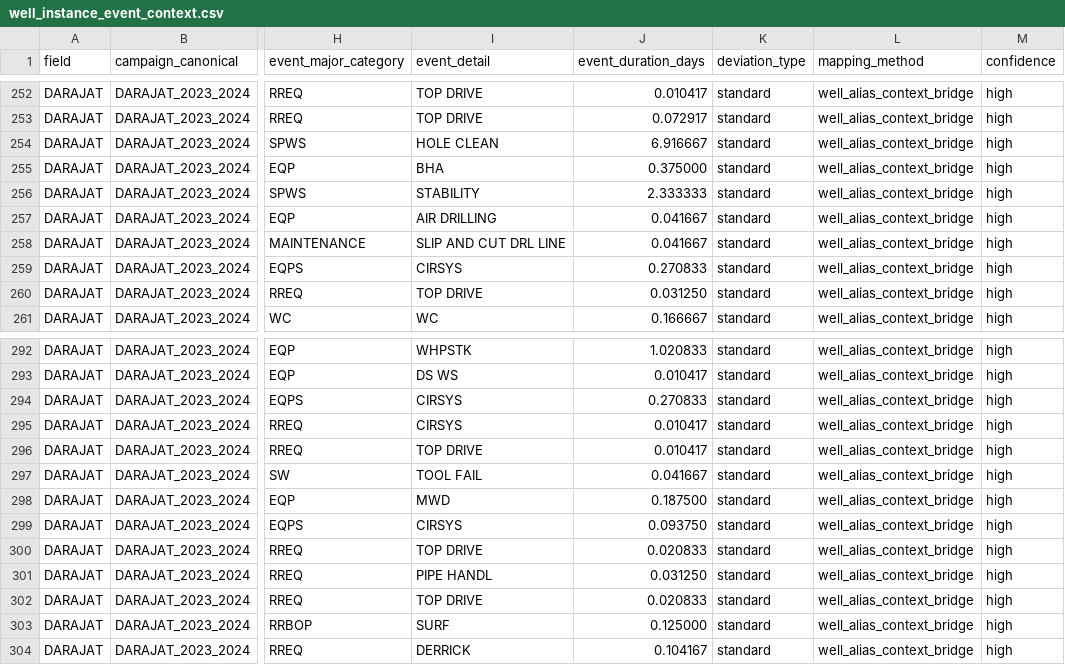
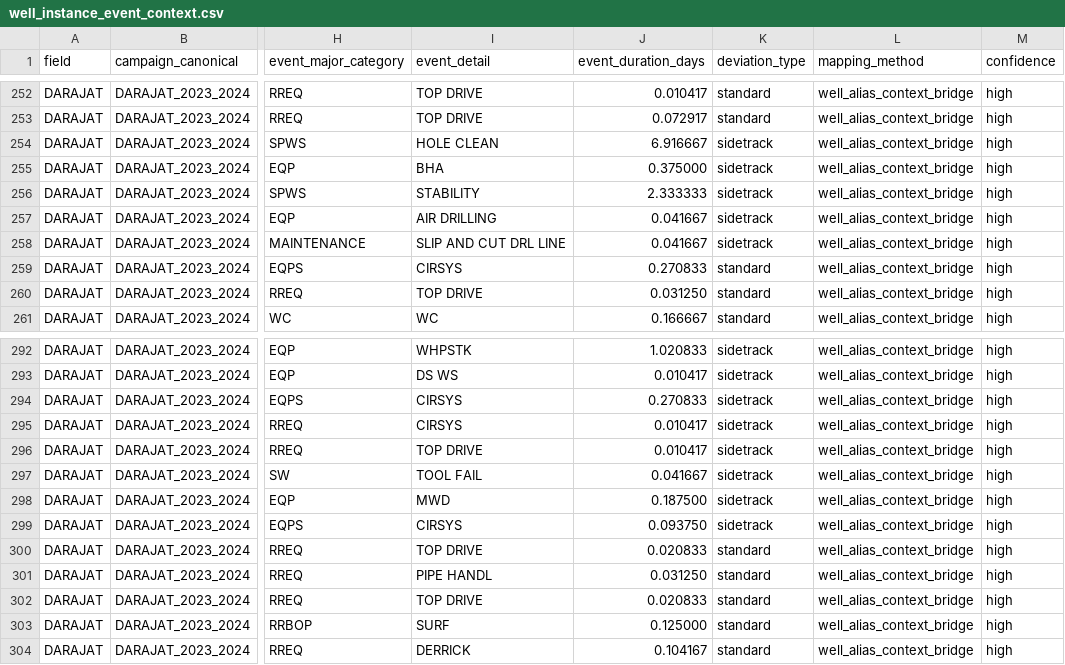
Before and after one commit to gems-fn123/drilling-cost-estimator, a CSV file: data/processed/well_instance_event_context.csv, drawn as a sheet; only a part is shown, gaps mark what is left out; the diff covers the shown part only; the diff names each change by its address in the sheet, - before the commit and + after, or states it on an @@ line.

Commit message:
Propagate sidetrack well-context overrides into NPT event mapping

```diff
--- a/data/processed/well_instance_event_context.csv
+++ b/data/processed/well_instance_event_context.csv
-K254:K258 (deviation_type): standard
+K254:K258 (deviation_type): sidetrack
-K292:K299 (deviation_type): standard
+K292:K299 (deviation_type): sidetrack
```
Also changed, not shown: 27 edited cells elsewhere in this file, data/processed/well_instance_context.csv, 2 other files.
